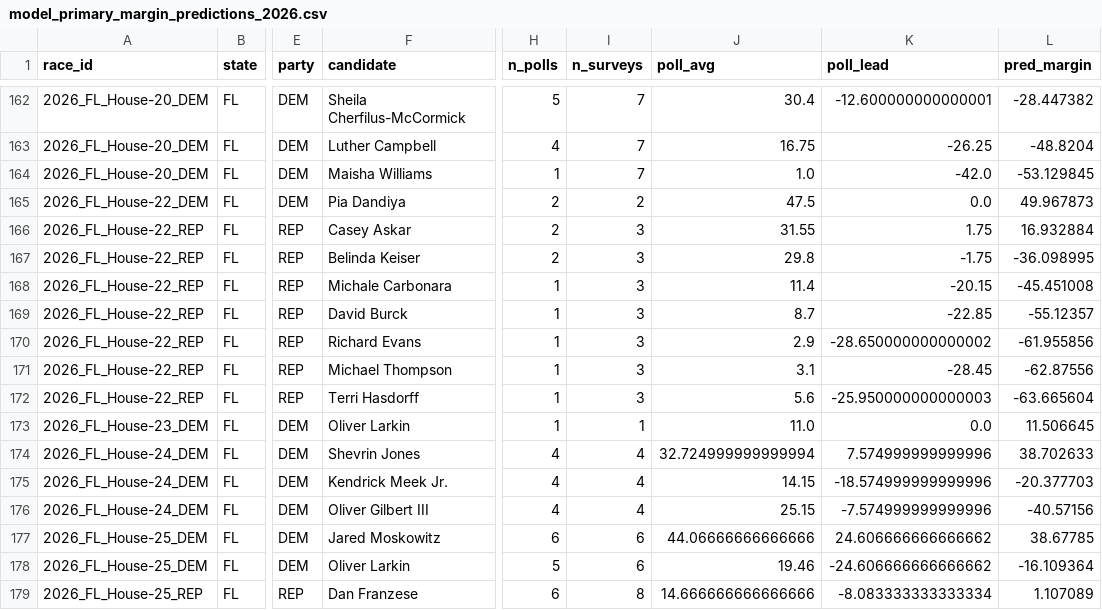
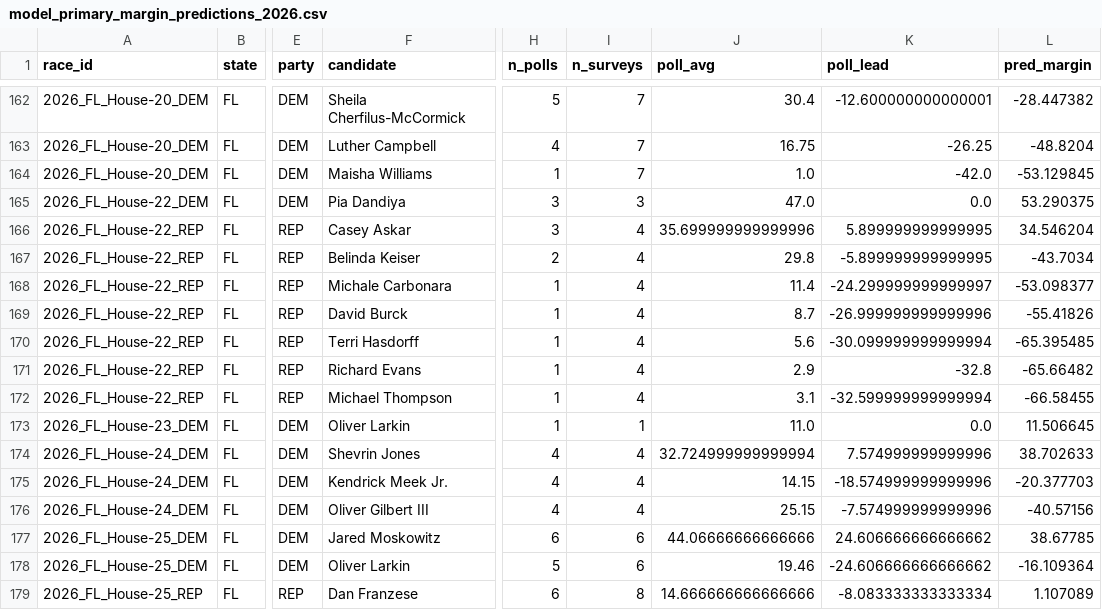
Before and after one commit to pjmerica/polling-agg-2026, a CSV file: data/processed/model_primary_margin_predictions_2026.csv, drawn as a sheet; only a part is shown, gaps mark what is left out; the diff names each change by its address in the sheet, - before the commit and + after, or states it on an @@ line.

```diff
--- a/data/processed/model_primary_margin_predictions_2026.csv
+++ b/data/processed/model_primary_margin_predictions_2026.csv
-H165:H166 (n_polls): 2
+H165:H166 (n_polls): 3
-I165 (n_surveys): 2
+I165 (n_surveys): 3
-J165 (poll_avg): 47.5
+J165 (poll_avg): 47.0
-L165 (pred_margin): 49.967873
+L165 (pred_margin): 53.290375
-I166:I172 (n_surveys): 3
+I166:I172 (n_surveys): 4
-J166 (poll_avg): 31.55
+J166 (poll_avg): 35.699999999999996
-K166 (poll_lead): 1.75
+K166 (poll_lead): 5.899999999999995
-L166 (pred_margin): 16.932884
+L166 (pred_margin): 34.546204
-K167 (poll_lead): -1.75
+K167 (poll_lead): -5.899999999999995
-L167 (pred_margin): -36.098995
+L167 (pred_margin): -43.7034
-K168 (poll_lead): -20.15
+K168 (poll_lead): -24.299999999999997
-L168 (pred_margin): -45.451008
+L168 (pred_margin): -53.098377
-K169 (poll_lead): -22.85
+K169 (poll_lead): -26.999999999999996
-L169 (pred_margin): -55.12357
+L169 (pred_margin): -55.41826
-F170 (candidate): Richard Evans
+F170 (candidate): Terri Hasdorff
-J170 (poll_avg): 2.9
+J170 (poll_avg): 5.6
-K170 (poll_lead): -28.650000000000002
+K170 (poll_lead): -30.099999999999994
-L170 (pred_margin): -61.955856
+L170 (pred_margin): -65.395485
-F171 (candidate): Michael Thompson
+F171 (candidate): Richard Evans
-J171 (poll_avg): 3.1
+J171 (poll_avg): 2.9
-K171 (poll_lead): -28.45
+K171 (poll_lead): -32.8
-L171 (pred_margin): -62.87556
+L171 (pred_margin): -65.66482
-F172 (candidate): Terri Hasdorff
+F172 (candidate): Michael Thompson
-J172 (poll_avg): 5.6
+J172 (poll_avg): 3.1
-K172 (poll_lead): -25.950000000000003
+K172 (poll_lead): -32.599999999999994
-L172 (pred_margin): -63.665604
+L172 (pred_margin): -66.58455
```
Also changed, not shown: data/processed/model_margin_predictions_2026.csv, data/processed/model_predictions_2026.csv, 8 other files.
